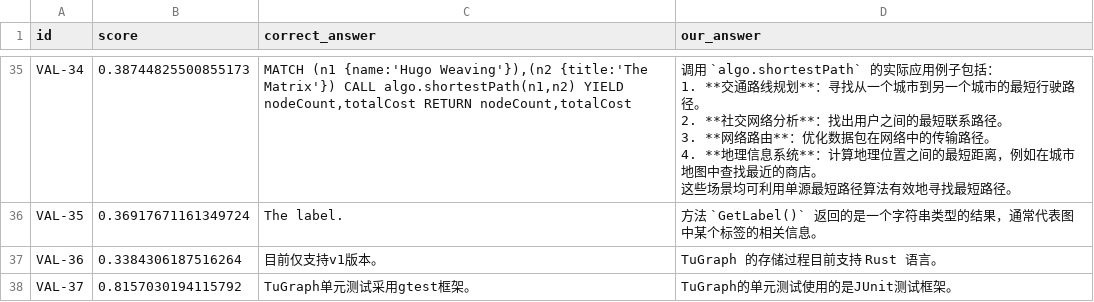
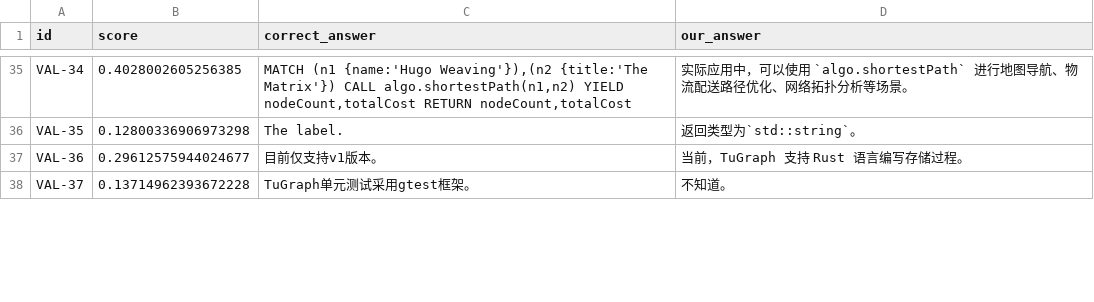
Before and after one commit to Sun-HR02/TuGraph_RAG, a CSV file: result/score.csv, drawn as a sheet; only a part is shown, gaps mark what is left out; ↵ is a line break in a cell; the diff covers the shown part only; the diff names each change by its address in the sheet, - before the commit and + after, or states it on an @@ line.

Commit message:
update main.py,update score.py,优化了代码风格

```diff
--- a/result/score.csv
+++ b/result/score.csv
-B35 (score): 0.38744825500855173
+B35 (score): 0.4028002605256385
-D35 (our_answer): 调用 `algo.shortestPath` 的实际应用例子包括： ↵ 1. **交通路线规划**：寻找从一个城市到另一个城市的最短行驶路径。 ↵ 2. **社交网络分析**：找出用户之间的最短联系路径。 ↵ 3. **网络路由**：优化数据包在网络中的传输路径。 ↵ 4. **地理信息系统**：计算地理位置之间的最短距离，例如在城市地图中查找最近的商店。 ↵ 这些场景均可利用单源最短路径算法有效地寻找最短路径。
+D35 (our_answer): 实际应用中，可以使用 `algo.shortestPath` 进行地图导航、物流配送路径优化、网络拓扑分析等场景。
-B36 (score): 0.36917671161349724
+B36 (score): 0.12800336906973298
-D36 (our_answer): 方法 `GetLabel()` 返回的是一个字符串类型的结果，通常代表图中某个标签的相关信息。
+D36 (our_answer): 返回类型为`std::string`。
-B37 (score): 0.3384306187516264
+B37 (score): 0.29612575944024677
-D37 (our_answer): TuGraph 的存储过程目前支持 Rust 语言。
+D37 (our_answer): 当前，TuGraph 支持 Rust 语言编写存储过程。
-B38 (score): 0.8157030194115792
+B38 (score): 0.13714962393672228
-D38 (our_answer): TuGraph的单元测试使用的是JUnit测试框架。
+D38 (our_answer): 不知道。
```
Also changed, not shown: 88 edited cells elsewhere in this file, 2 other files.
